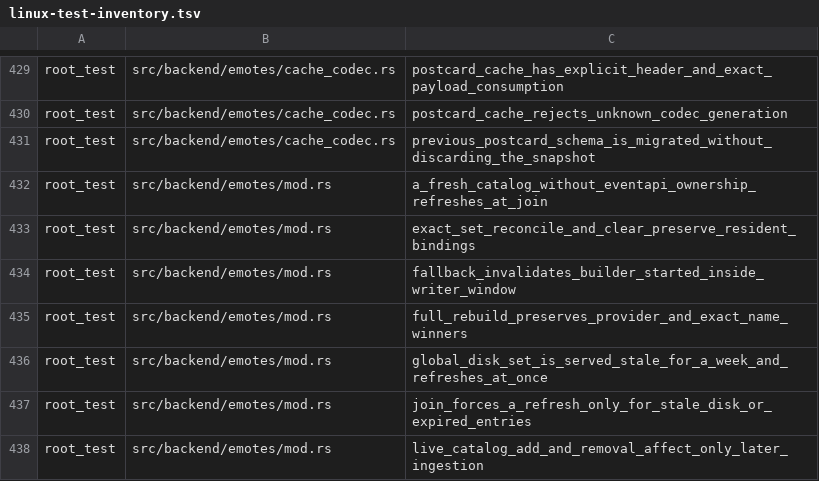
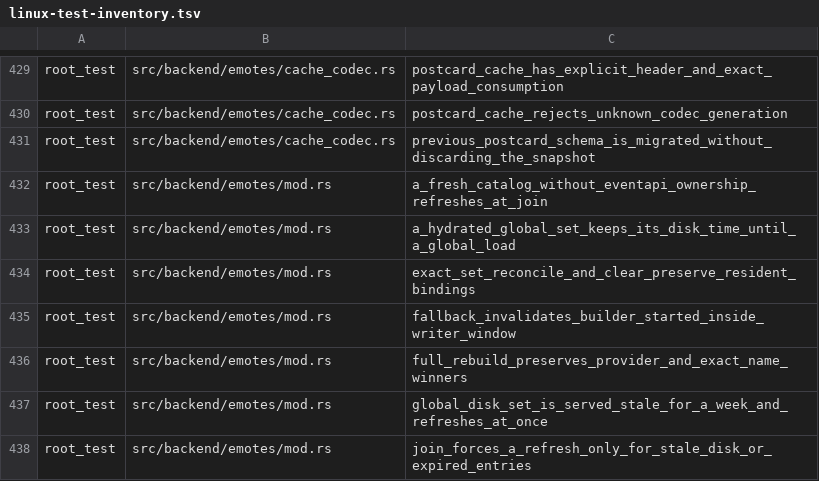
Before and after one commit to Revulate/Echo, a TSV file: scripts/linux-test-inventory.tsv, drawn as a sheet; only a part is shown, gaps mark what is left out; the shorter side is filled out with more unchanged rows.

```diff
--- a/scripts/linux-test-inventory.tsv
+++ b/scripts/linux-test-inventory.tsv
@@ -432,2 +432,3 @@ root_test	src/backend/emotes/cache_codec.rs	previous_postcard_schema_is_migrated
 root_test	src/backend/emotes/mod.rs	a_fresh_catalog_without_eventapi_ownership_refreshes_at_join
+root_test	src/backend/emotes/mod.rs	a_hydrated_global_set_keeps_its_disk_time_until_a_global_load
 root_test	src/backend/emotes/mod.rs	exact_set_reconcile_and_clear_preserve_resident_bindings
```
Also changed, not shown: 1 other file.
